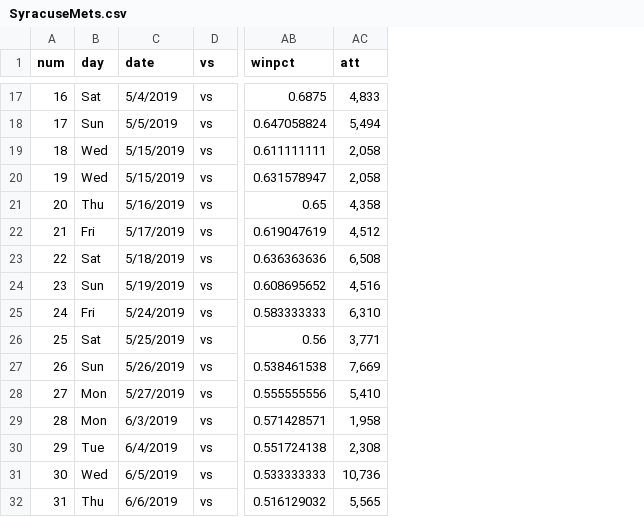
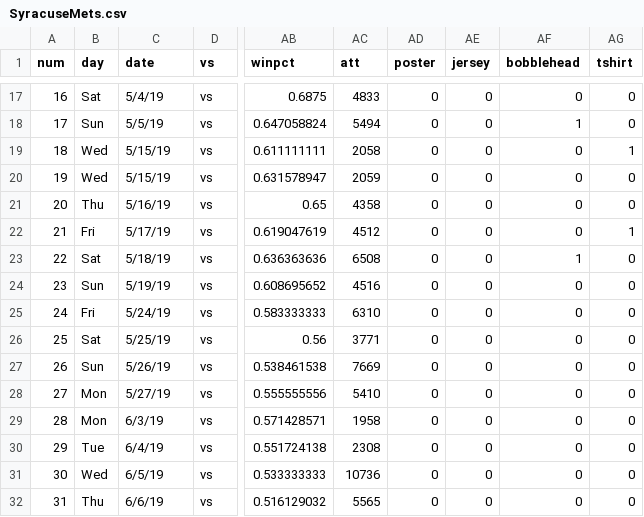
Before and after one commit to kshah07-su/ist256projectjoewho, a CSV file: Project Folder/SyracuseMets.csv, drawn as a sheet; only a part is shown, gaps mark what is left out; the diff covers the shown part only; the diff names each change by its address in the sheet, - before the commit and + after, or states it on an @@ line.

```diff
--- a/Project Folder/SyracuseMets.csv
+++ b/Project Folder/SyracuseMets.csv
+column AD (poster), rows 17-32: all 0
+column AE (jersey), rows 17-32: all 0
+column AF (bobblehead), rows 17-32: 0 | 1 | 0 | 0 | 0 | 0 | 1 | 0 | 0 | 0 | 0 | 0 | 0 | 0 | 0 | 0
+column AG (tshirt), rows 17-32: 0 | 0 | 1 | 0 | 0 | 1 | 0 | 0 | 0 | 0 | 0 | 0 | 0 | 0 | 0 | 0
-C17 (date): 5/4/2019
+C17 (date): 5/4/19
-AC17 (att): 4,833
+AC17 (att): 4833
-C18 (date): 5/5/2019
+C18 (date): 5/5/19
-AC18 (att): 5,494
+AC18 (att): 5494
-C19:C20 (date): 5/15/2019
+C19:C20 (date): 5/15/19
-AC19 (att): 2,058
+AC19 (att): 2058
-AC20 (att): 2,058
+AC20 (att): 2059
-C21 (date): 5/16/2019
+C21 (date): 5/16/19
-AC21 (att): 4,358
+AC21 (att): 4358
-C22 (date): 5/17/2019
+C22 (date): 5/17/19
-AC22 (att): 4,512
+AC22 (att): 4512
-C23 (date): 5/18/2019
+C23 (date): 5/18/19
-AC23 (att): 6,508
+AC23 (att): 6508
-C24 (date): 5/19/2019
+C24 (date): 5/19/19
-AC24 (att): 4,516
+AC24 (att): 4516
-C25 (date): 5/24/2019
+C25 (date): 5/24/19
-AC25 (att): 6,310
+AC25 (att): 6310
-C26 (date): 5/25/2019
+C26 (date): 5/25/19
-AC26 (att): 3,771
+AC26 (att): 3771
-C27 (date): 5/26/2019
+C27 (date): 5/26/19
-AC27 (att): 7,669
+AC27 (att): 7669
-C28 (date): 5/27/2019
+C28 (date): 5/27/19
-AC28 (att): 5,410
+AC28 (att): 5410
-C29 (date): 6/3/2019
+C29 (date): 6/3/19
-AC29 (att): 1,958
+AC29 (att): 1958
-C30 (date): 6/4/2019
+C30 (date): 6/4/19
-AC30 (att): 2,308
+AC30 (att): 2308
-C31 (date): 6/5/2019
+C31 (date): 6/5/19
-AC31 (att): 10,736
+AC31 (att): 10736
-C32 (date): 6/6/2019
+C32 (date): 6/6/19
-AC32 (att): 5,565
+AC32 (att): 5565
```
Also changed, not shown: 108 edited cells elsewhere in this file, 2 other files.
